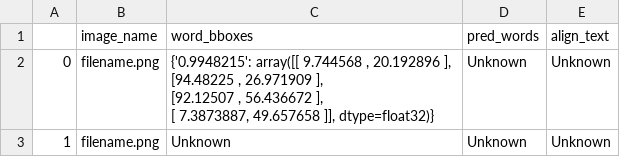
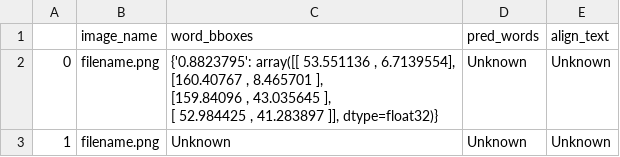
Before and after one commit to aadarsh-ram/transfinitte2022, a CSV file: captch_solver/data.csv, drawn as a sheet.

```diff
--- a/captch_solver/data.csv
+++ b/captch_solver/data.csv
@@ -1,6 +1,6 @@
 ,image_name,word_bboxes,pred_words,align_text
-0,filename.png,"{'0.9948215': array([[ 9.744568 , 20.192896 ],
-       [94.48225  , 26.971909 ],
-       [92.12507  , 56.436672 ],
-       [ 7.3873887, 49.657658 ]], dtype=float32)}",Unknown,Unknown
+0,filename.png,"{'0.8823795': array([[ 53.551136 ,   6.7139554],
+       [160.40767  ,   8.465701 ],
+       [159.84096  ,  43.035645 ],
+       [ 52.984425 ,  41.283897 ]], dtype=float32)}",Unknown,Unknown
 1,filename.png,Unknown,Unknown,Unknown
```
Also changed, not shown: 31 other files.
